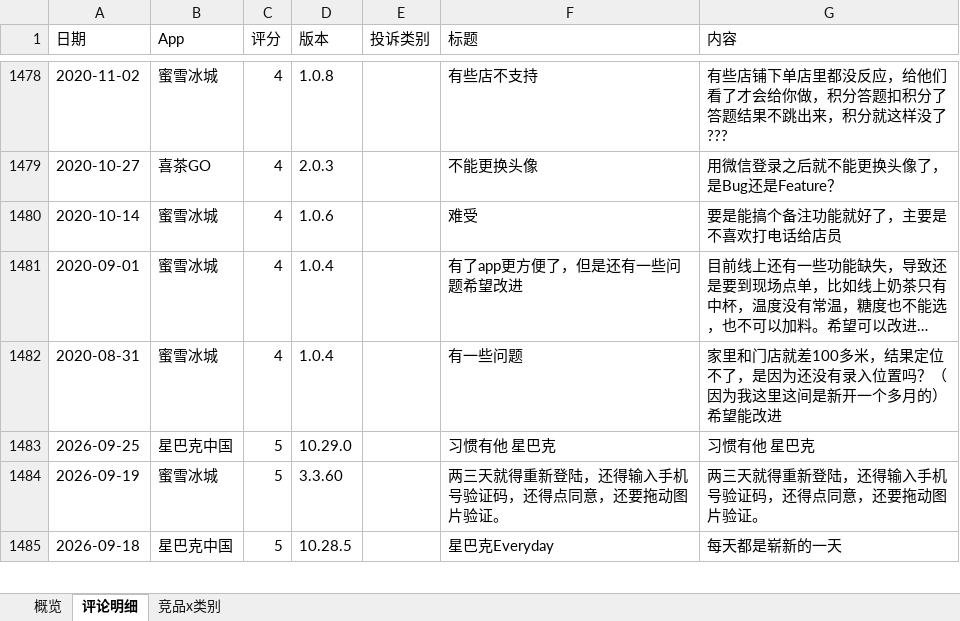
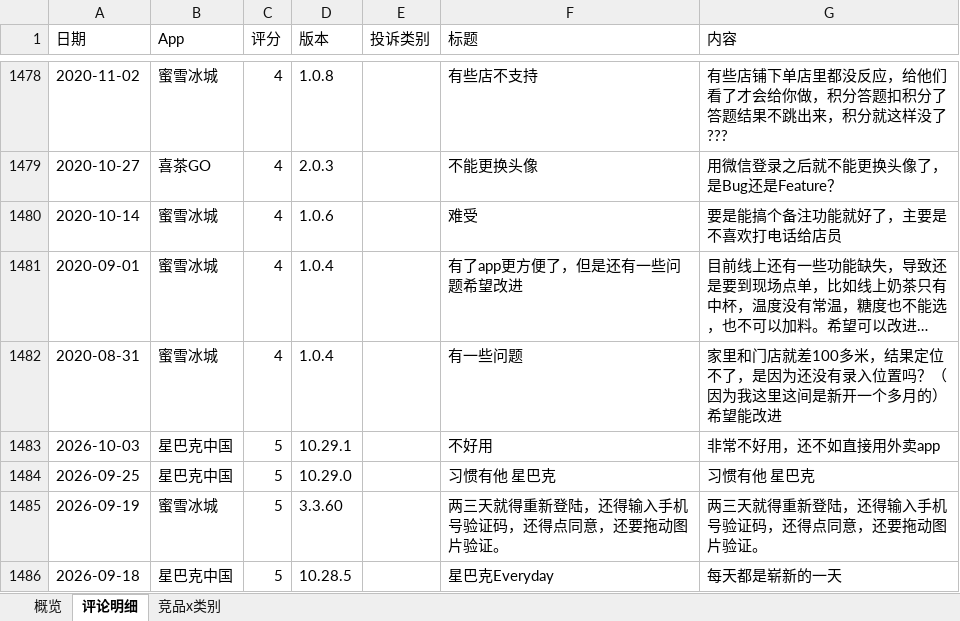
Before and after one commit to EGG-ZERO/appstore-voc-radar, an Excel workbook: reports/竞品VOC周报.xlsx, sheet 评论明细, drawn as a sheet; only a part is shown, gaps mark what is left out; long unchanged cells end in …; values as stored, in another font and other column widths than the file's, no cell formats; the diff names each change by its address in the sheet, - before the commit and + after, or states it on an @@ line.

```diff
--- a/reports/竞品VOC周报.xlsx (sheet 评论明细)
+++ b/reports/竞品VOC周报.xlsx (sheet 评论明细)
+row 1483: 2026-10-03 | 星巴克中国 | 5 | 10.29.1 |  | 不好用 | 非常不好用，还不如直接用外卖app
```
Also changed, not shown: sheet 概览, cell formats, 4 other files.
